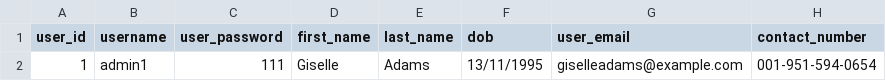
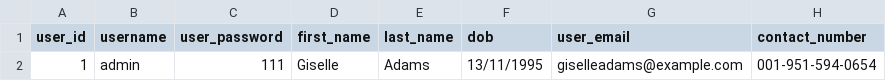
Before and after one commit to Alimauroraa/intro_programming_cw, a CSV file: project into prog/admin_credentials.csv, drawn as a sheet; only a part is shown; the diff names each change by its address in the sheet, - before the commit and + after, or states it on an @@ line.

```diff
--- a/project into prog/admin_credentials.csv
+++ b/project into prog/admin_credentials.csv
-B2 (username): admin1
+B2 (username): admin
```
Also changed, not shown: project into prog/camps.csv, project into prog/plan.csv, 6 other files.
